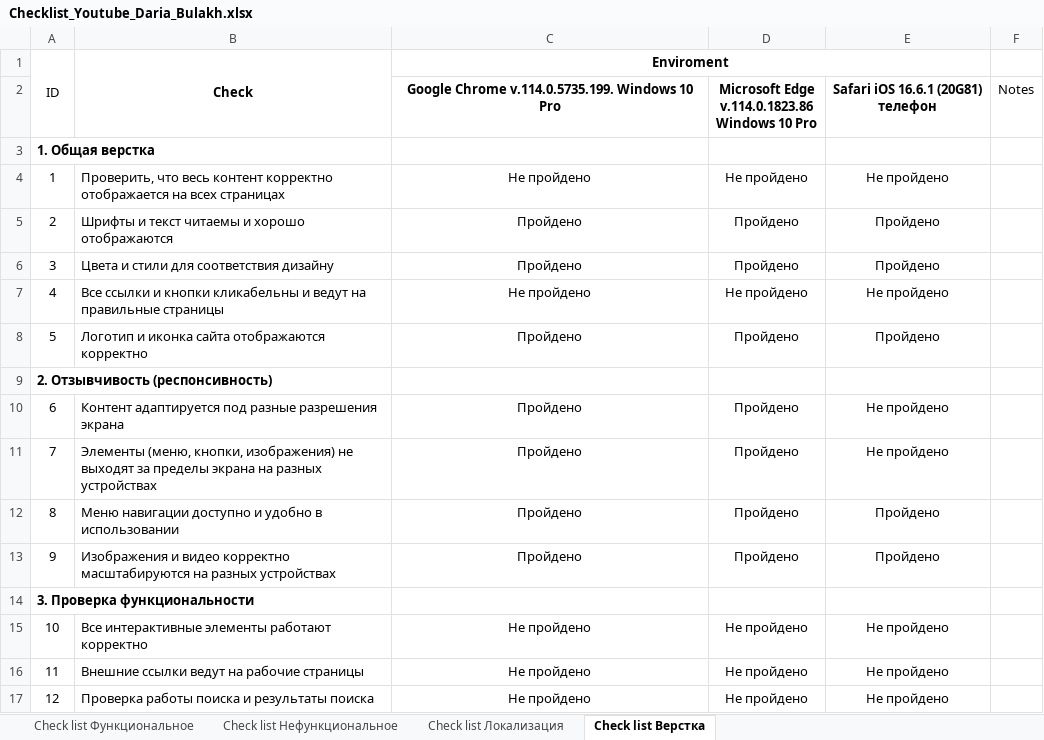
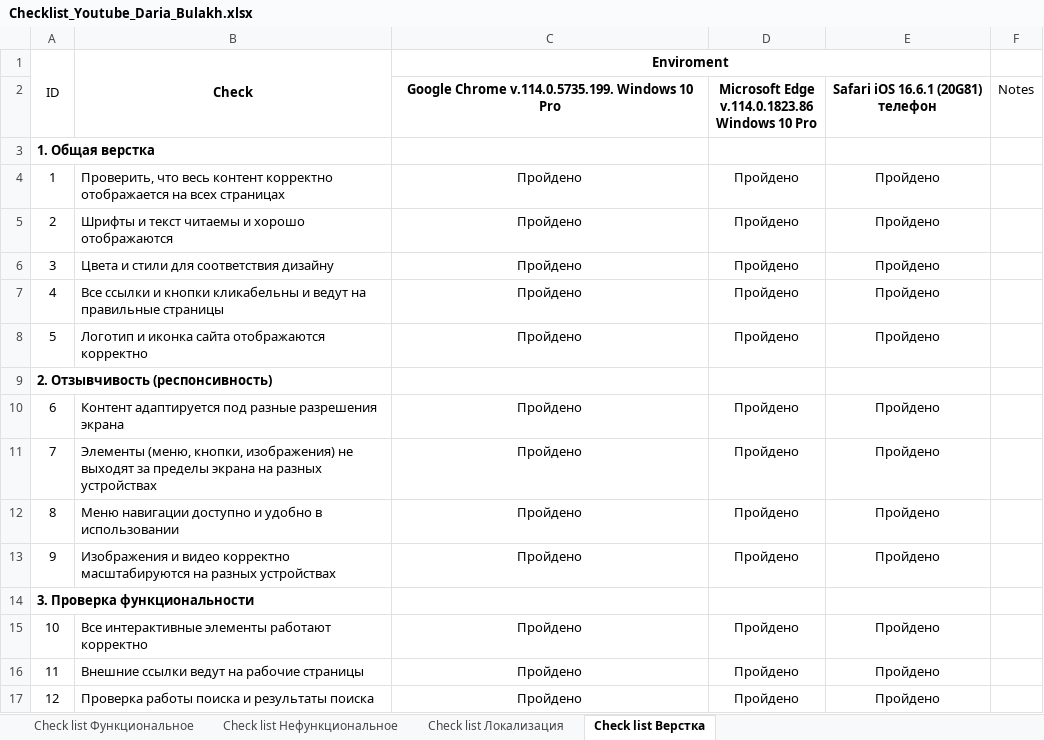
Before and after one commit to DariaBul/ControlTask6_MQA_Daria_Bulakh, an Excel workbook: Checklist/Checklist_Youtube_Daria_Bulakh.xlsx, sheet Check list Верстка, drawn as a sheet; values as stored, in another font and other column widths than the file's, no borders; the diff names each change by its address in the sheet, - before the commit and + after, or states it on an @@ line.

Commit message:
file edited

```diff
--- a/Checklist/Checklist_Youtube_Daria_Bulakh.xlsx (sheet Check list Верстка)
+++ b/Checklist/Checklist_Youtube_Daria_Bulakh.xlsx (sheet Check list Верстка)
-C4 (Enviroment): Не пройдено
+C4 (Enviroment): Пройдено
-D4: Не пройдено
+D4: Пройдено
-E4: Не пройдено
+E4: Пройдено
-C7 (Enviroment): Не пройдено
+C7 (Enviroment): Пройдено
-D7: Не пройдено
+D7: Пройдено
-E7: Не пройдено
+E7: Пройдено
-E10:E11: Не пройдено
+E10:E11: Пройдено
-C15:C17 (Enviroment): Не пройдено
+C15:C17 (Enviroment): Пройдено
-D15:D17: Не пройдено
+D15:D17: Пройдено
-E15:E17: Не пройдено
+E15:E17: Пройдено
```
